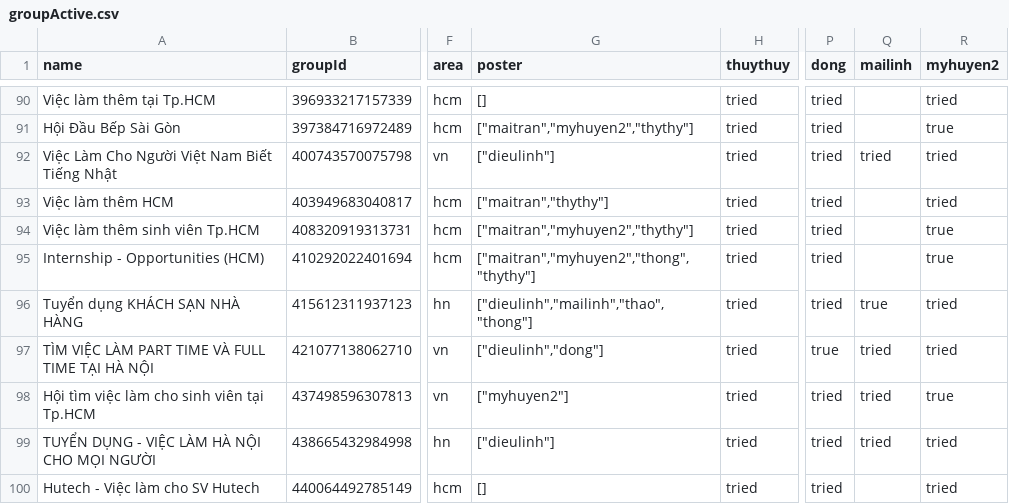
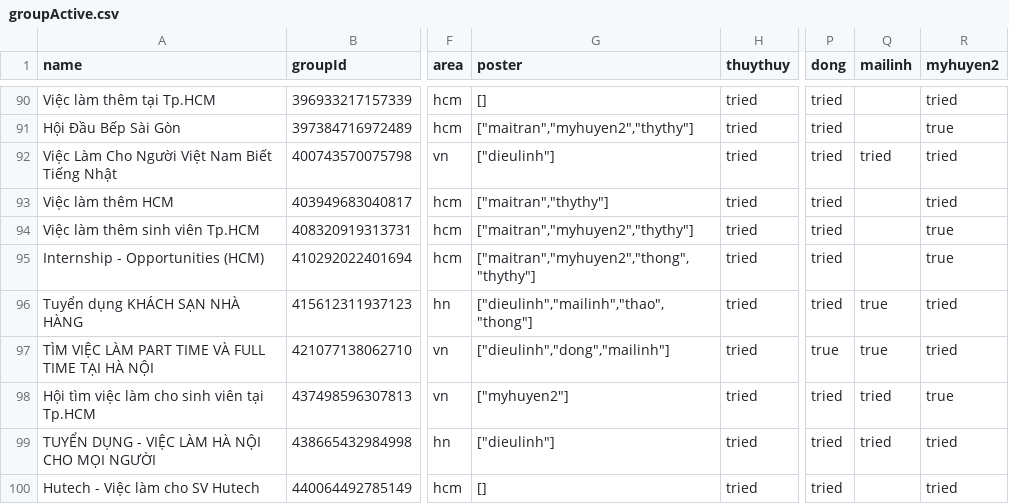
Before and after one commit to thonglk/joboserver, a CSV file: groupActive.csv, drawn as a sheet; only a part is shown, gaps mark what is left out; the diff covers the shown part only; the diff names each change by its address in the sheet, - before the commit and + after, or states it on an @@ line.

```diff
--- a/groupActive.csv
+++ b/groupActive.csv
-G97 (poster): ["dieulinh","dong"]
+G97 (poster): ["dieulinh","dong","mailinh"]
-Q97 (mailinh): tried
+Q97 (mailinh): true
```
Also changed, not shown: 14 edited cells elsewhere in this file, 1 other file.
